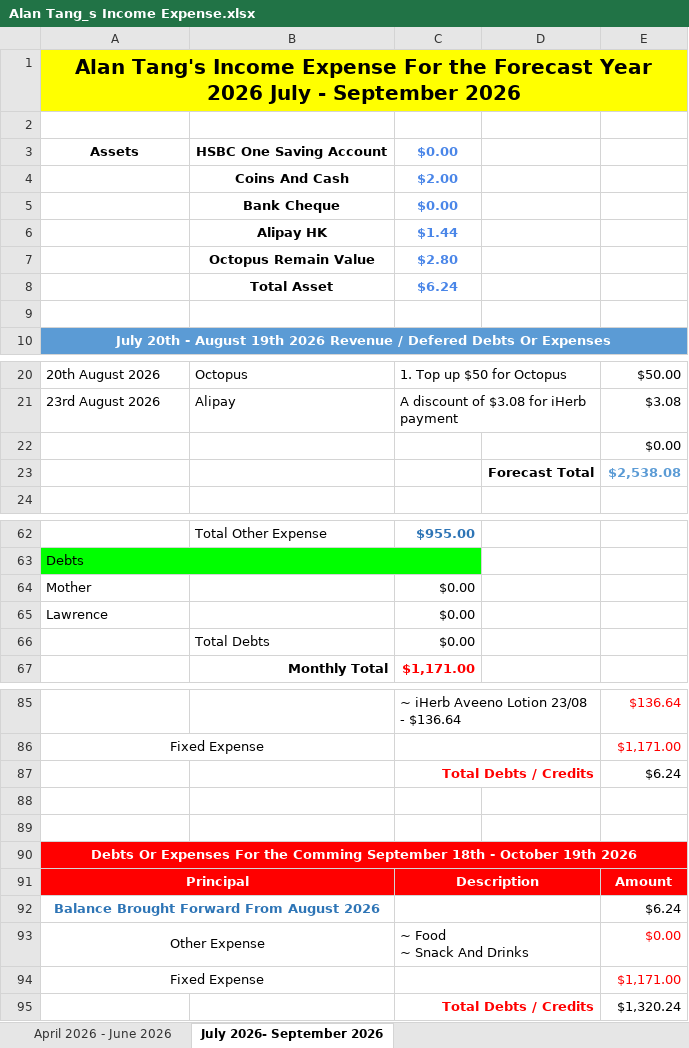
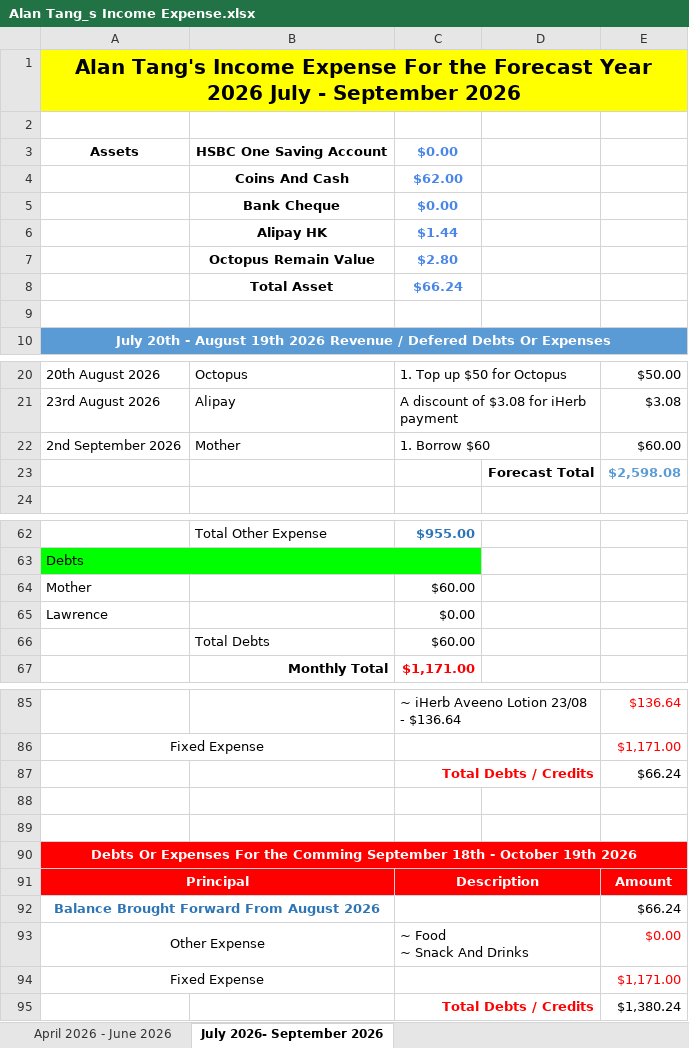
Before and after one commit to tangsinglun/Income-Expense-And-Forecast, an Excel workbook: Alan Tang_s Income Expense.xlsx, sheet July 2026- September 2026, drawn as a sheet; only a part is shown, gaps mark what is left out; values as stored, in another font and other column widths than the file's, no borders; conditional formats not drawn; removed rows and columns are numbered as before the commit, all else as after; the diff names each change by its address in the sheet, - before the commit and + after, or states it on an @@ line.

Commit message:
docs: Document updated

```diff
--- a/Alan Tang_s Income Expense.xlsx (sheet July 2026- September 2026)
+++ b/Alan Tang_s Income Expense.xlsx (sheet July 2026- September 2026)
-C4: $2.00
+C4: $62.00
-C8: $6.24
+C8: $66.24
-row 22:  |  |  |  | $0.00
-row 23:  |  |  | Forecast Total | $2,538.08
+row 22: 2nd September 2026 | Mother | 1. Borrow $60 |  | $60.00
+row 23:  |  |  | Forecast Total | $2,598.08
-C64: $0.00
+C64: $60.00
-C66: $0.00
+C66: $60.00
-E87: $6.24
+E87: $66.24
-E92: $6.24
+E92: $66.24
-E95: $1,320.24
+E95: $1,380.24
```
Also changed, not shown: sheet April 2026 - June 2026.
